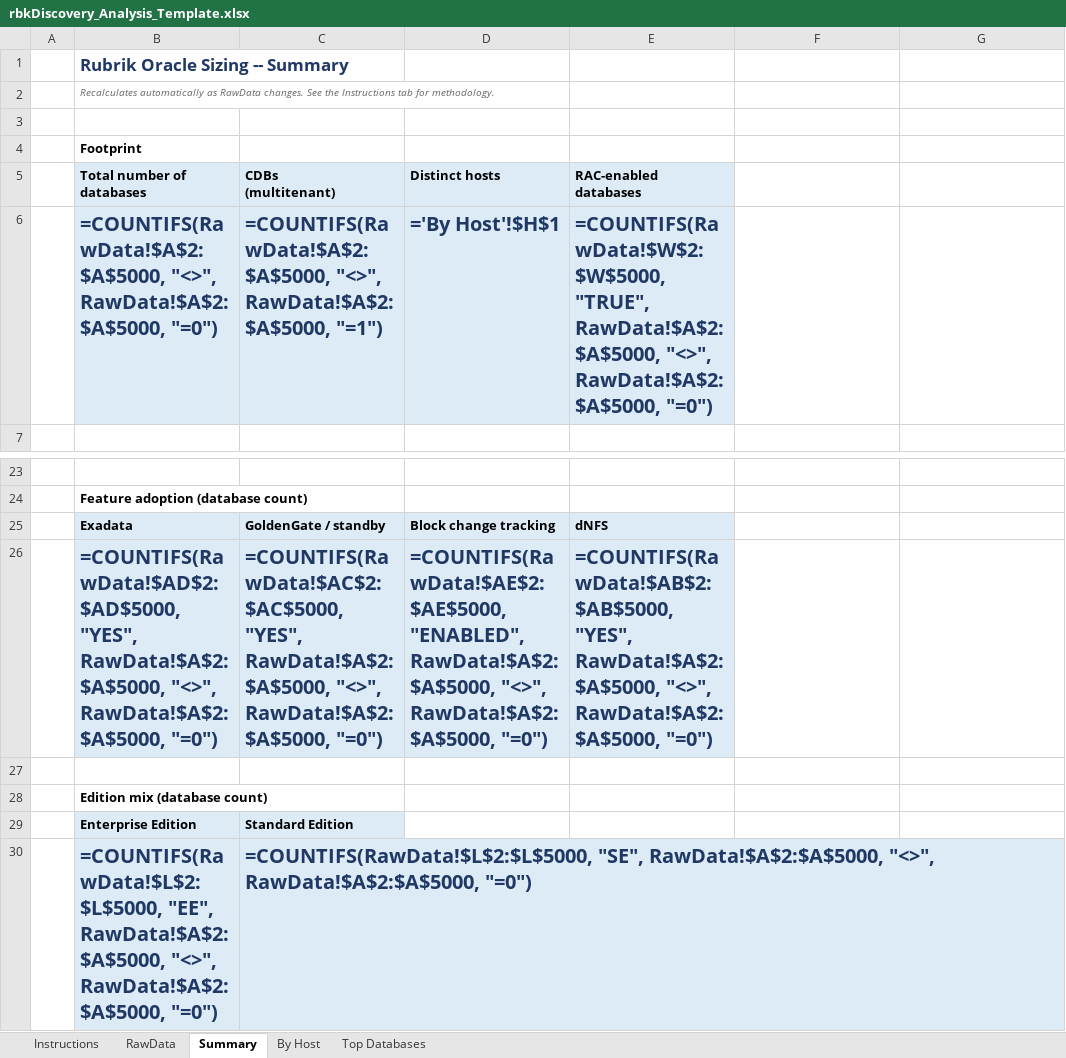
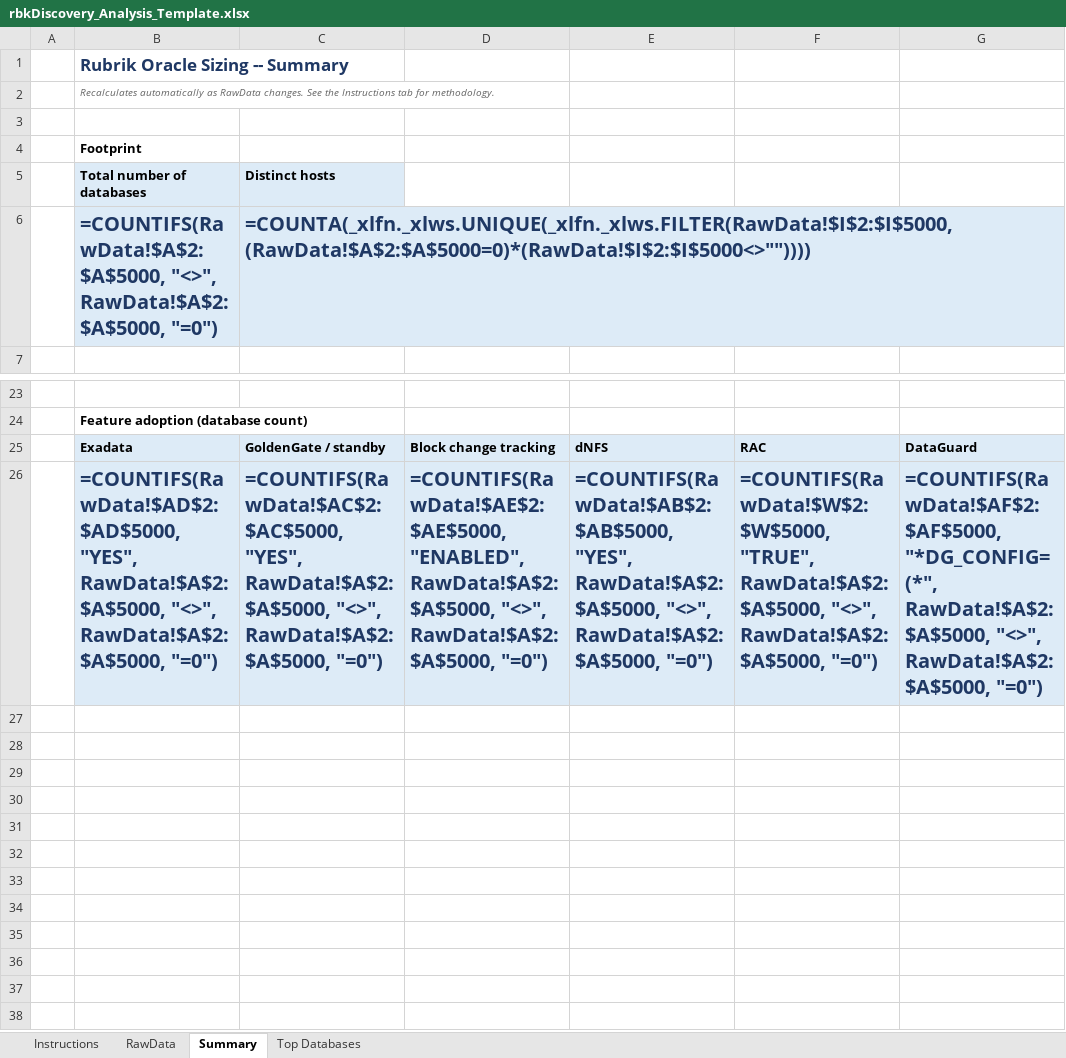
Before and after one commit to shaggydba/rubrik-sizing-scripts, an Excel workbook: ORACLE/rbkDiscovery_Analysis_Template.xlsx, sheet Summary, drawn as a sheet; only a part is shown, gaps mark what is left out; values as stored, in another font and other column widths than the file's, no borders; formulas without a stored value are shown as written; ↵ is a line break in a cell; the diff names each change by its address in the sheet, - before the commit and + after, or states it on an @@ line.

```diff
--- a/ORACLE/rbkDiscovery_Analysis_Template.xlsx (sheet Summary)
+++ b/ORACLE/rbkDiscovery_Analysis_Template.xlsx (sheet Summary)
-sheet tab: By Host
-C5: CDBs ↵ (multitenant)
+C5: Distinct hosts
-D5: Distinct hosts
+D5: (empty)
-D5:E6 fill: #DDEBF7
+D5:E6 fill: none
-E5: RAC-enabled ↵ databases
+E5: (empty)
-C6 (Distinct hosts): =COUNTIFS(RawData!$A$2:$A$5000, "<>", RawData!$A$2:$A$5000, "=1")
+C6 (Distinct hosts): =COUNTA(_xlfn._xlws.UNIQUE(_xlfn._xlws.FILTER(RawData!$I$2:$I$5000,(RawData!$A$2:$A$5000=0)*(RawData!$I$2:$I$5000<>""))))
-D6: ='By Host'!$H$1
+D6: (empty)
-E6: =COUNTIFS(RawData!$W$2:$W$5000, "TRUE", RawData!$A$2:$A$5000, "<>", RawData!$A$2:$A$5000, "=0")
+E6: (empty)
-F25: (empty)
+F25: RAC
-F25:G26 fill: none
+F25:G26 fill: #DDEBF7
-G25: (empty)
+G25: DataGuard
-F26: (empty)
+F26: =COUNTIFS(RawData!$W$2:$W$5000, "TRUE", RawData!$A$2:$A$5000, "<>", RawData!$A$2:$A$5000, "=0")
-G26: (empty)
+G26: =COUNTIFS(RawData!$AF$2:$AF$5000, "*DG_CONFIG=(*", RawData!$A$2:$A$5000, "<>", RawData!$A$2:$A$5000, "=0")
-row 27: (empty)
-row 28:  | Edition mix (database count)
-row 29:  | Enterprise Edition | Standard Edition
-row 30:  | =COUNTIFS(RawData!$L$2:$L$5000, "EE", RawData!$A$2:$A$5000, "<>", RawData!$A$2:$A$5000, "=0") | =COUNTIFS(RawData!$L$2:$L$5000, "SE", RawData!$A$2:$A$5000, "<>", RawData!$A$2:$A$5000, "=0")
```
Also changed, not shown: sheet RawData, sheet Instructions.
